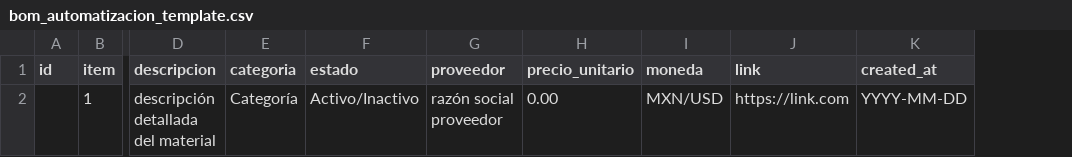
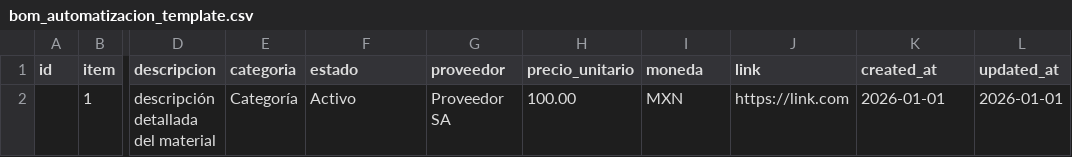
Before and after one commit to SSEPI-ERP/SSEPI, a CSV file: scripts/templates/bom_automatizacion_template.csv, drawn as a sheet; only a part is shown, gaps mark what is left out; the diff names each change by its address in the sheet, - before the commit and + after, or states it on an @@ line.

```diff
--- a/scripts/templates/bom_automatizacion_template.csv
+++ b/scripts/templates/bom_automatizacion_template.csv
+column L (updated_at), row 2: 2026-01-01
-F2 (estado): Activo/Inactivo
+F2 (estado): Activo
-G2 (proveedor): razón social proveedor
+G2 (proveedor): Proveedor SA
-H2 (precio_unitario): 0.00
+H2 (precio_unitario): 100.00
-I2 (moneda): MXN/USD
+I2 (moneda): MXN
-K2 (created_at): YYYY-MM-DD
+K2 (created_at): 2026-01-01
```
Also changed, not shown: scripts/templates/contactos_template.csv, 5 other files.
